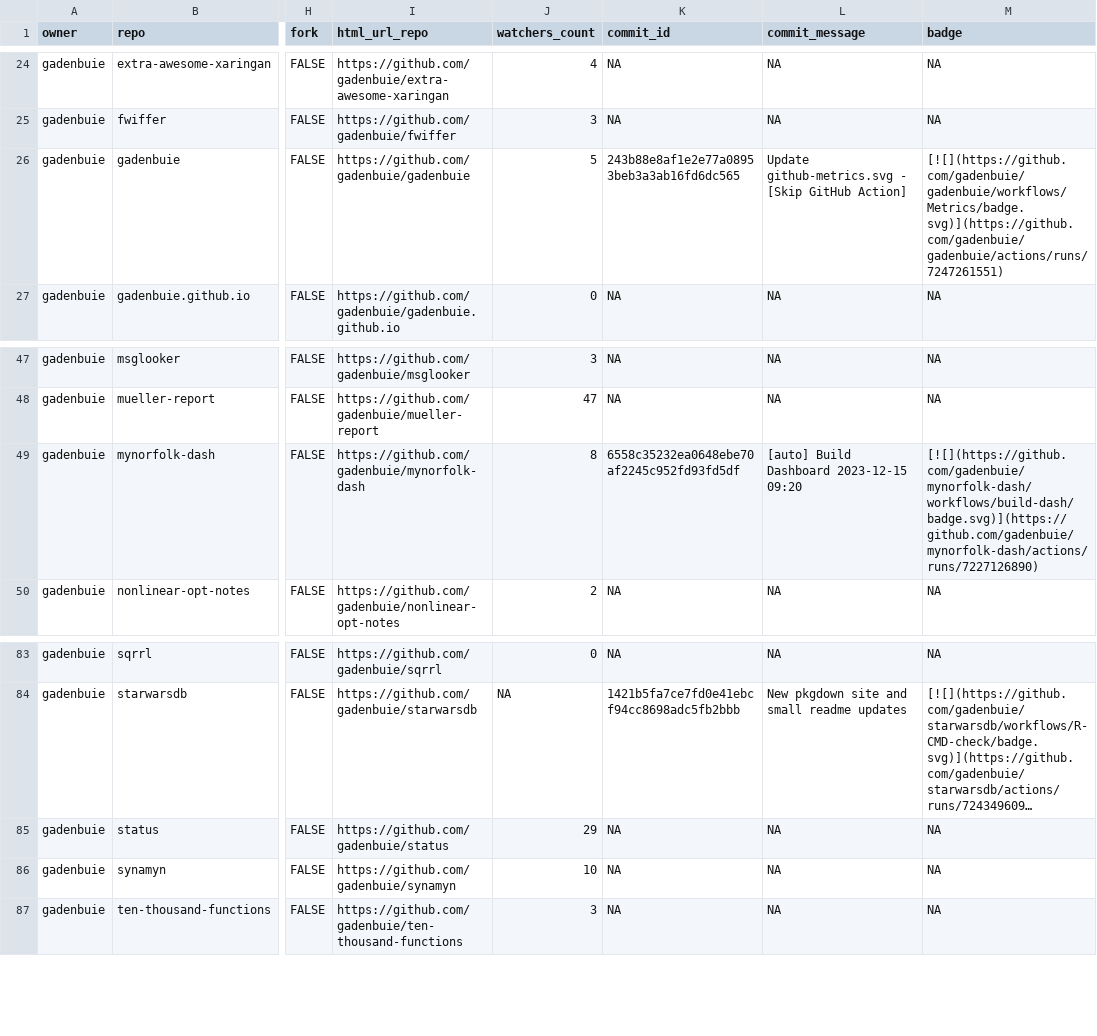
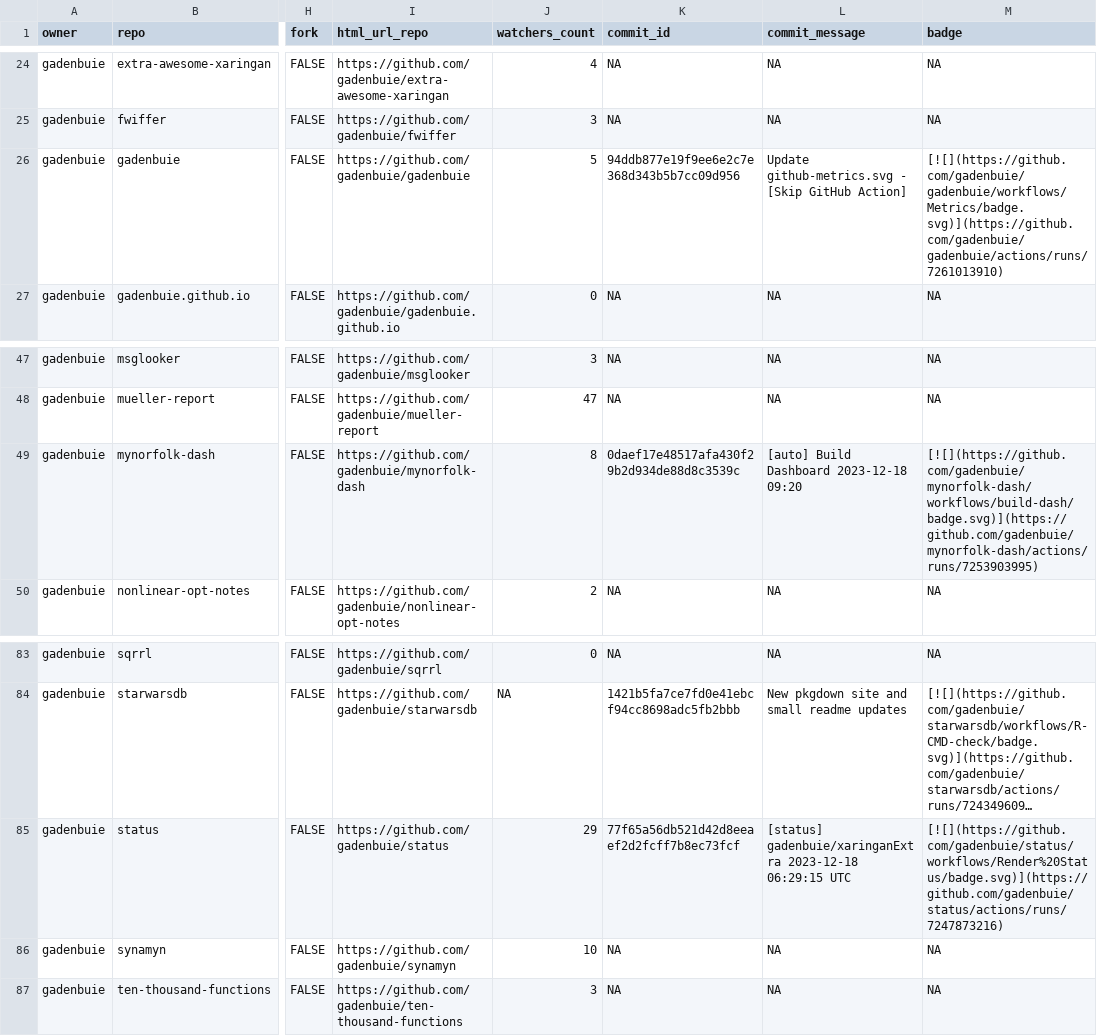
Before and after one commit to jimbrig/status, a CSV file: repos.csv, drawn as a sheet; only a part is shown, gaps mark what is left out; long unchanged cells end in …; the diff names each change by its address in the sheet, - before the commit and + after, or states it on an @@ line.

```diff
--- a/repos.csv
+++ b/repos.csv
-K26 (commit_id): 243b88e8af1e2e77a08953beb3a3ab16fd6dc565
+K26 (commit_id): 94ddb877e19f9ee6e2c7e368d343b5b7cc09d956
-M26 (badge): [![](https://github.com/gadenbuie/gadenbuie/workflows/Metrics/badge.svg)](https://github.com/gadenbuie/gadenbuie/actions/runs/7247261551)
+M26 (badge): [![](https://github.com/gadenbuie/gadenbuie/workflows/Metrics/badge.svg)](https://github.com/gadenbuie/gadenbuie/actions/runs/7261013910)
-K49 (commit_id): 6558c35232ea0648ebe70af2245c952fd93fd5df
+K49 (commit_id): 0daef17e48517afa430f29b2d934de88d8c3539c
-L49 (commit_message): [auto] Build Dashboard 2023-12-15 09:20
+L49 (commit_message): [auto] Build Dashboard 2023-12-18 09:20
-M49 (badge): [![](https://github.com/gadenbuie/mynorfolk-dash/workflows/build-dash/badge.svg)](https://github.com/gadenbuie/mynorfolk-dash/actions/runs/7227126890)
+M49 (badge): [![](https://github.com/gadenbuie/mynorfolk-dash/workflows/build-dash/badge.svg)](https://github.com/gadenbuie/mynorfolk-dash/actions/runs/7253903995)
-K85 (commit_id): NA
+K85 (commit_id): 77f65a56db521d42d8eeaef2d2fcff7b8ec73fcf
-L85 (commit_message): NA
+L85 (commit_message): [status] gadenbuie/xaringanExtra 2023-12-18 06:29:15 UTC
-M85 (badge): NA
+M85 (badge): [![](https://github.com/gadenbuie/status/workflows/Render%20Status/badge.svg)](https://github.com/gadenbuie/status/actions/runs/7247873216)
```
Also changed, not shown: 2 other files.
